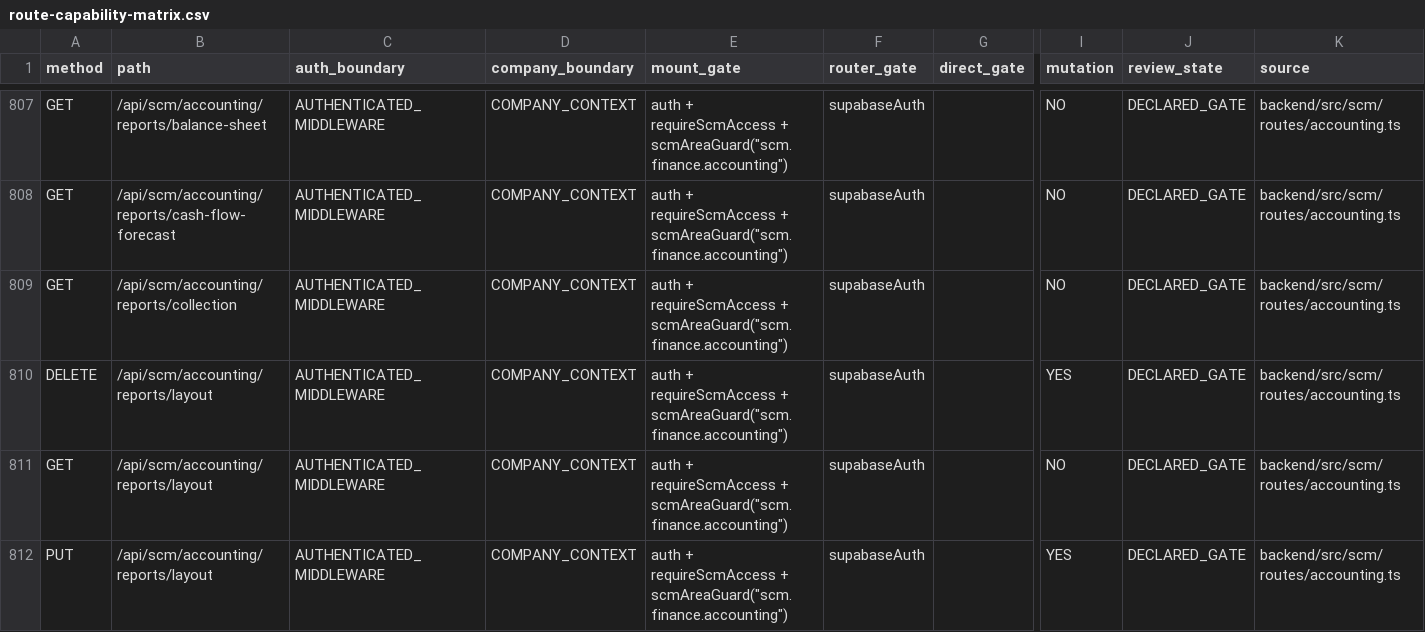
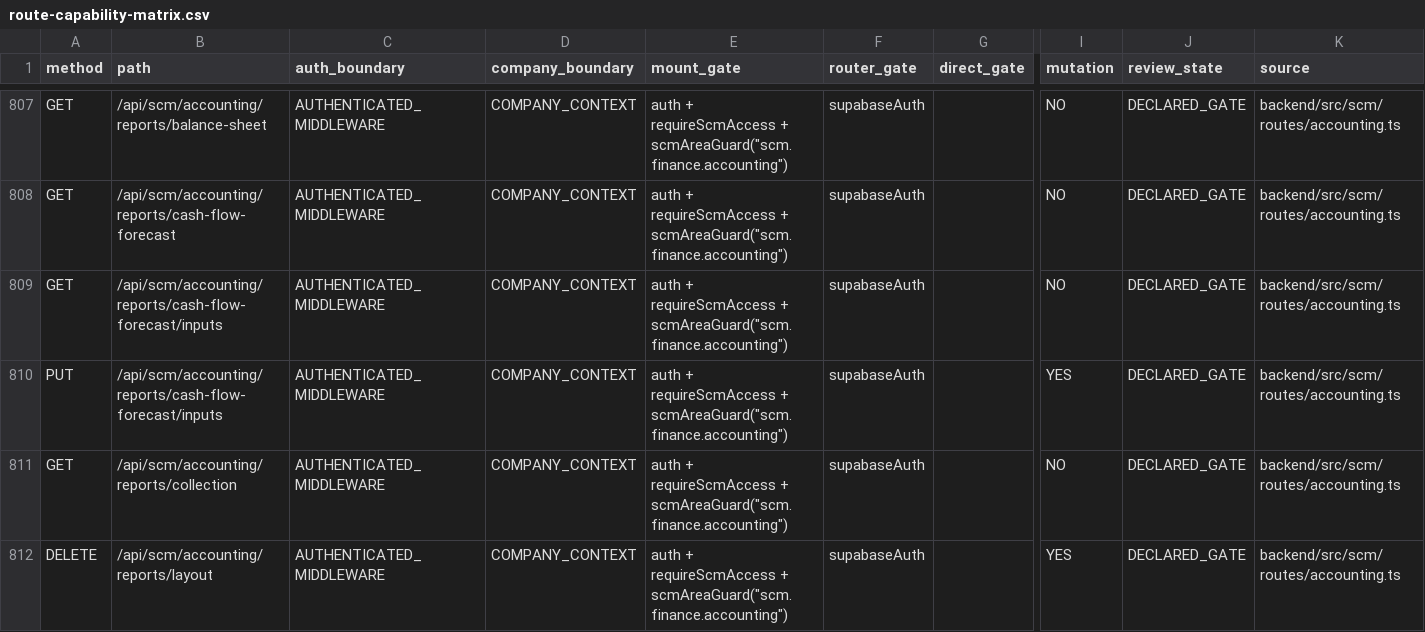
Before and after one commit to Houzs-Century/Houzs-ERP, a CSV file: docs/generated/route-capability-matrix.csv, drawn as a sheet; only a part is shown, gaps mark what is left out; the shorter side is filled out with more unchanged rows; rows hold the shown columns only; the diff names each change by its address in the sheet, - before the commit and + after, or states it on an @@ line.

```diff
--- a/docs/generated/route-capability-matrix.csv
+++ b/docs/generated/route-capability-matrix.csv
+row 809: GET | /api/scm/accounting/reports/cash-flow-forecast/inputs | AUTHENTICATED_MIDDLEWARE | COMPANY_CONTEXT | auth + requireScmAccess + scmAreaGuard("scm.finance.accounting") | supabaseAuth |  | NO | DECLARED_GATE | backend/src/scm/routes/accounting.ts
+row 810: PUT | /api/scm/accounting/reports/cash-flow-forecast/inputs | AUTHENTICATED_MIDDLEWARE | COMPANY_CONTEXT | auth + requireScmAccess + scmAreaGuard("scm.finance.accounting") | supabaseAuth |  | YES | DECLARED_GATE | backend/src/scm/routes/accounting.ts
```
Also changed, not shown: 16 other files.
